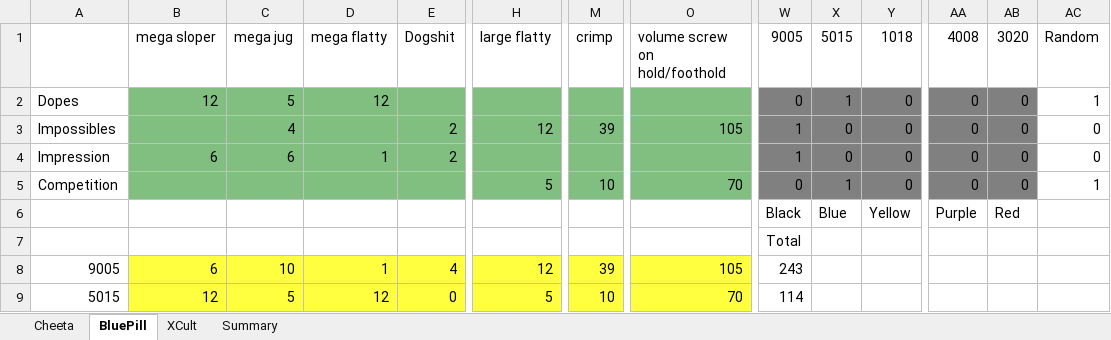
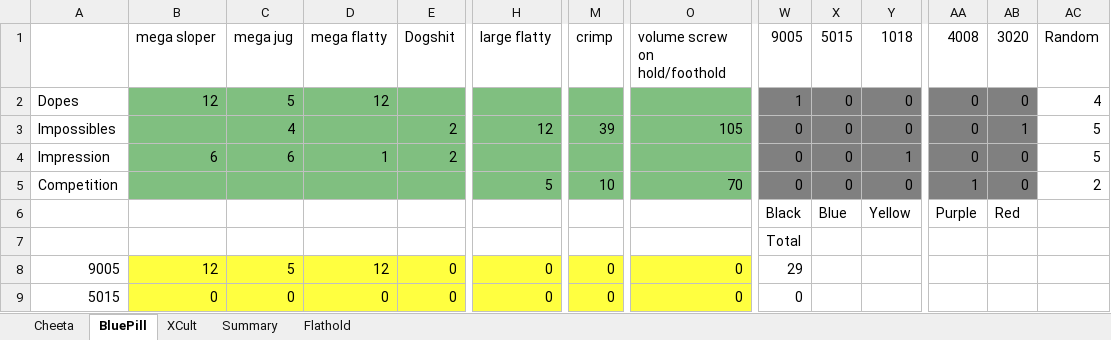
Before and after one commit to jacpa42/KragSentrale, an Excel workbook: OrderForms/Hold distro.xlsx, sheet BluePill, drawn as a sheet; only a part is shown, gaps mark what is left out; values as stored, in another font and other column widths than the file's, no borders; the diff covers the shown part only; the diff names each change by its address in the sheet, - before the commit and + after, or states it on an @@ line.

```diff
--- a/OrderForms/Hold distro.xlsx (sheet BluePill)
+++ b/OrderForms/Hold distro.xlsx (sheet BluePill)
+sheet tab: Flathold
-W2 (9005): 0
+W2 (9005): 1
-X2 (5015): 1
+X2 (5015): 0
-AC2 (Random): 1
+AC2 (Random): 4
-W3:W4 (9005): 1
+W3:W4 (9005): 0
-AB3 (3020): 0
+AB3 (3020): 1
-AC3:AC4 (Random): 0
+AC3:AC4 (Random): 5
-Y4 (1018): 0
+Y4 (1018): 1
-X5 (5015): 1
+X5 (5015): 0
-AA5 (4008): 0
+AA5 (4008): 1
-AC5 (Random): 1
+AC5 (Random): 2
-B8 (mega sloper): 6
+B8 (mega sloper): 12
-C8 (mega jug): 10
+C8 (mega jug): 5
-D8 (mega flatty): 1
+D8 (mega flatty): 12
-E8 (Dogshit): 4
+E8 (Dogshit): 0
-H8 (large flatty): 12
+H8 (large flatty): 0
-M8 (crimp): 39
+M8 (crimp): 0
-O8 (volume screw on hold/foothold): 105
+O8 (volume screw on hold/foothold): 0
-W8 (9005): 243
+W8 (9005): 29
-B9 (mega sloper): 12
+B9 (mega sloper): 0
-C9 (mega jug): 5
+C9 (mega jug): 0
-D9 (mega flatty): 12
+D9 (mega flatty): 0
-H9 (large flatty): 5
+H9 (large flatty): 0
-M9 (crimp): 10
+M9 (crimp): 0
-O9 (volume screw on hold/foothold): 70
+O9 (volume screw on hold/foothold): 0
-W9 (9005): 114
+W9 (9005): 0
```
Also changed, not shown: 1 added row, 1 removed row and 31 edited cells elsewhere in this sheet, sheet Summary, sheet Cheeta, sheet XCult, formulas that keep their value, charts or pictures, OrderForms/flathold.xlsx, 4 other files.
